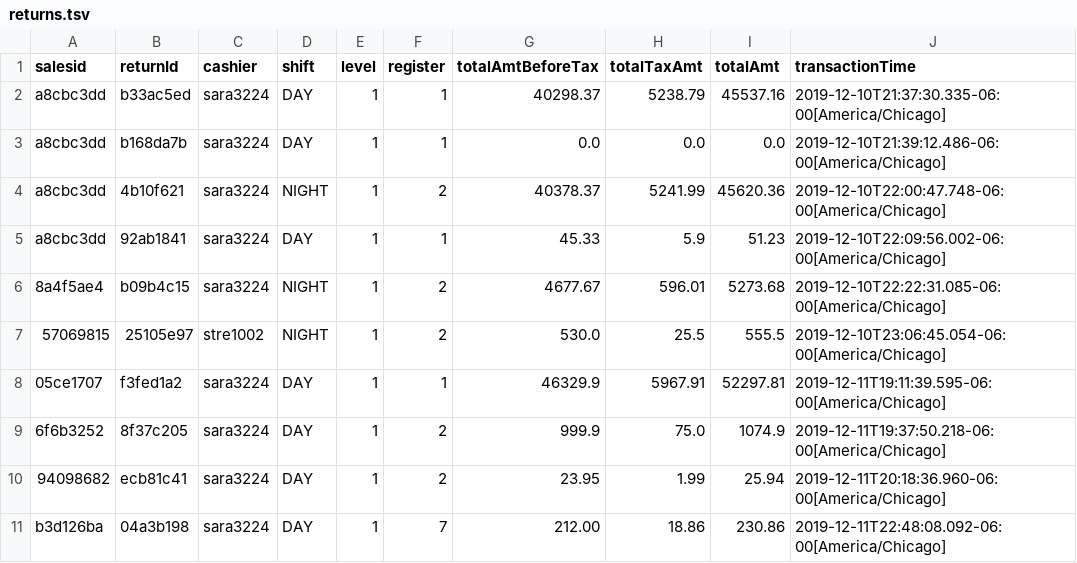
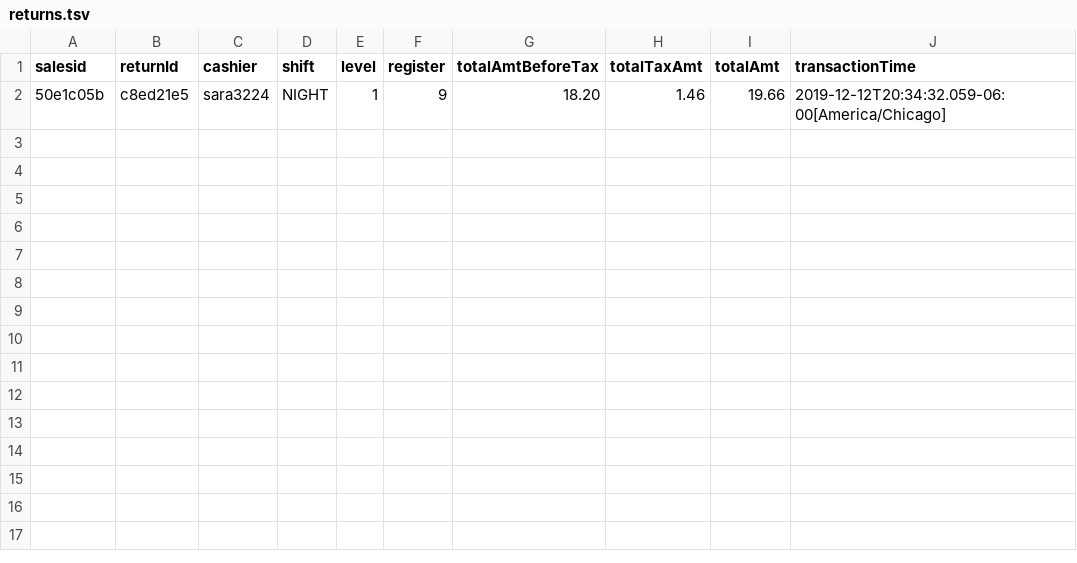
Before and after one commit to sara3224/seis602-POS, a TSV file: data/returns.tsv, drawn as a sheet; removed rows and columns are numbered as before the commit, all else as after; the diff names each change by its address in the sheet, - before the commit and + after, or states it on an @@ line.

```diff
--- a/data/returns.tsv
+++ b/data/returns.tsv
-row 2: a8cbc3dd | b33ac5ed | sara3224 | DAY | 1 | 1 | 40298.37 | 5238.79 | 45537.16 | 2019-12-10T21:37:30.335-06:00[America/Chicago]
-row 3: a8cbc3dd | b168da7b | sara3224 | DAY | 1 | 1 | 0.0 | 0.0 | 0.0 | 2019-12-10T21:39:12.486-06:00[America/Chicago]
-row 4: a8cbc3dd | 4b10f621 | sara3224 | NIGHT | 1 | 2 | 40378.37 | 5241.99 | 45620.36 | 2019-12-10T22:00:47.748-06:00[America/Chicago]
-row 5: a8cbc3dd | 92ab1841 | sara3224 | DAY | 1 | 1 | 45.33 | 5.9 | 51.23 | 2019-12-10T22:09:56.002-06:00[America/Chicago]
-row 6: 8a4f5ae4 | b09b4c15 | sara3224 | NIGHT | 1 | 2 | 4677.67 | 596.01 | 5273.68 | 2019-12-10T22:22:31.085-06:00[America/Chicago]
-row 7: 57069815 | 25105e97 | stre1002 | NIGHT | 1 | 2 | 530.0 | 25.5 | 555.5 | 2019-12-10T23:06:45.054-06:00[America/Chicago]
-row 8: 05ce1707 | f3fed1a2 | sara3224 | DAY | 1 | 1 | 46329.9 | 5967.91 | 52297.81 | 2019-12-11T19:11:39.595-06:00[America/Chicago]
-row 9: 6f6b3252 | 8f37c205 | sara3224 | DAY | 1 | 2 | 999.9 | 75.0 | 1074.9 | 2019-12-11T19:37:50.218-06:00[America/Chicago]
-row 10: 94098682 | ecb81c41 | sara3224 | DAY | 1 | 2 | 23.95 | 1.99 | 25.94 | 2019-12-11T20:18:36.960-06:00[America/Chicago]
-row 11: b3d126ba | 04a3b198 | sara3224 | DAY | 1 | 7 | 212.00 | 18.86 | 230.86 | 2019-12-11T22:48:08.092-06:00[America/Chicago]
+row 2: 50e1c05b | c8ed21e5 | sara3224 | NIGHT | 1 | 9 | 18.20 | 1.46 | 19.66 | 2019-12-12T20:34:32.059-06:00[America/Chicago]
```
Also changed, not shown: data/sales.tsv, data/salesLineItems.tsv, 4 other files.
